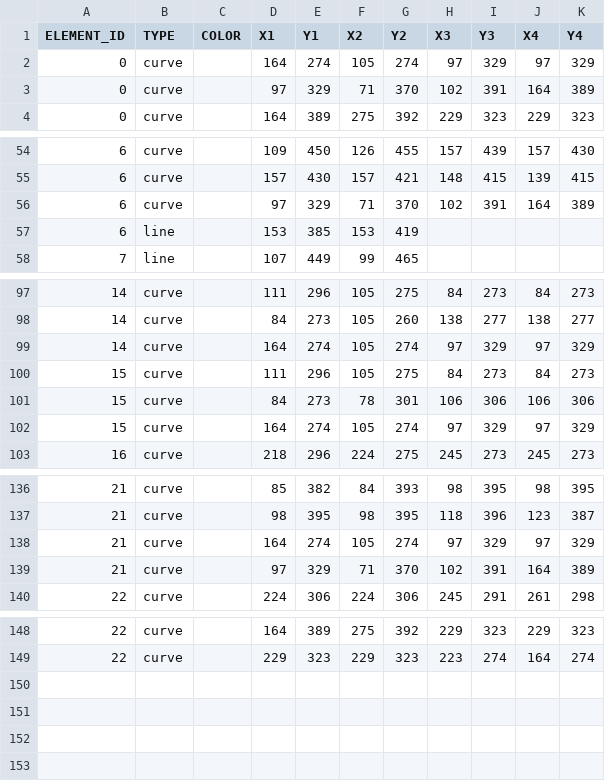
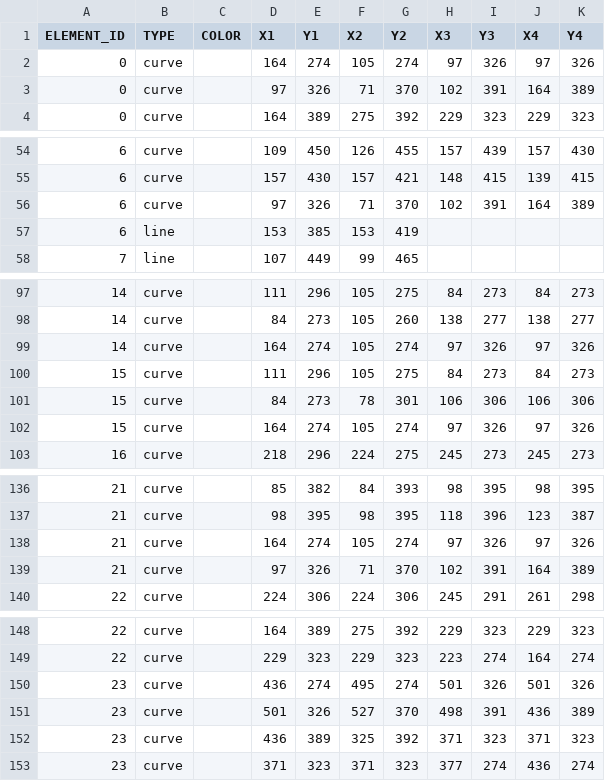
Before and after one commit to itblockz/NewYearGraphics, a CSV file: data/lines.csv, drawn as a sheet; only a part is shown, gaps mark what is left out; the diff covers the shown part only.

```diff
--- a/data/lines.csv
+++ b/data/lines.csv
@@ -1,4 +1,4 @@
 ELEMENT_ID,TYPE,COLOR,X1,Y1,X2,Y2,X3,Y3,X4,Y4
-0,curve,,164,274,105,274,97,329,97,329
-0,curve,,97,329,71,370,102,391,164,389
+0,curve,,164,274,105,274,97,326,97,326
+0,curve,,97,326,71,370,102,391,164,389
 0,curve,,164,389,275,392,229,323,229,323
@@ -55,3 +55,3 @@ ELEMENT_ID,TYPE,COLOR,X1,Y1,X2,Y2,X3,Y3,X4,Y4
 6,curve,,157,430,157,421,148,415,139,415
-6,curve,,97,329,71,370,102,391,164,389
+6,curve,,97,326,71,370,102,391,164,389
 6,line,,153,385,153,419
@@ -98,6 +98,6 @@ ELEMENT_ID,TYPE,COLOR,X1,Y1,X2,Y2,X3,Y3,X4,Y4
 14,curve,,84,273,105,260,138,277,138,277
-14,curve,,164,274,105,274,97,329,97,329
+14,curve,,164,274,105,274,97,326,97,326
 15,curve,,111,296,105,275,84,273,84,273
 15,curve,,84,273,78,301,106,306,106,306
-15,curve,,164,274,105,274,97,329,97,329
+15,curve,,164,274,105,274,97,326,97,326
 16,curve,,218,296,224,275,245,273,245,273
@@ -137,4 +137,4 @@ ELEMENT_ID,TYPE,COLOR,X1,Y1,X2,Y2,X3,Y3,X4,Y4
 21,curve,,98,395,98,395,118,396,123,387
-21,curve,,164,274,105,274,97,329,97,329
-21,curve,,97,329,71,370,102,391,164,389
+21,curve,,164,274,105,274,97,326,97,326
+21,curve,,97,326,71,370,102,391,164,389
 22,curve,,224,306,224,306,245,291,261,298
@@ -149 +149,5 @@ ELEMENT_ID,TYPE,COLOR,X1,Y1,X2,Y2,X3,Y3,X4,Y4
 22,curve,,229,323,229,323,223,274,164,274
+23,curve,,436,274,495,274,501,326,501,326
+23,curve,,501,326,527,370,498,391,436,389
+23,curve,,436,389,325,392,371,323,371,323
+23,curve,,371,323,371,323,377,274,436,274
```
Also changed, not shown: 1 edited cell elsewhere in this file, data/elements.csv, 1 other file.
